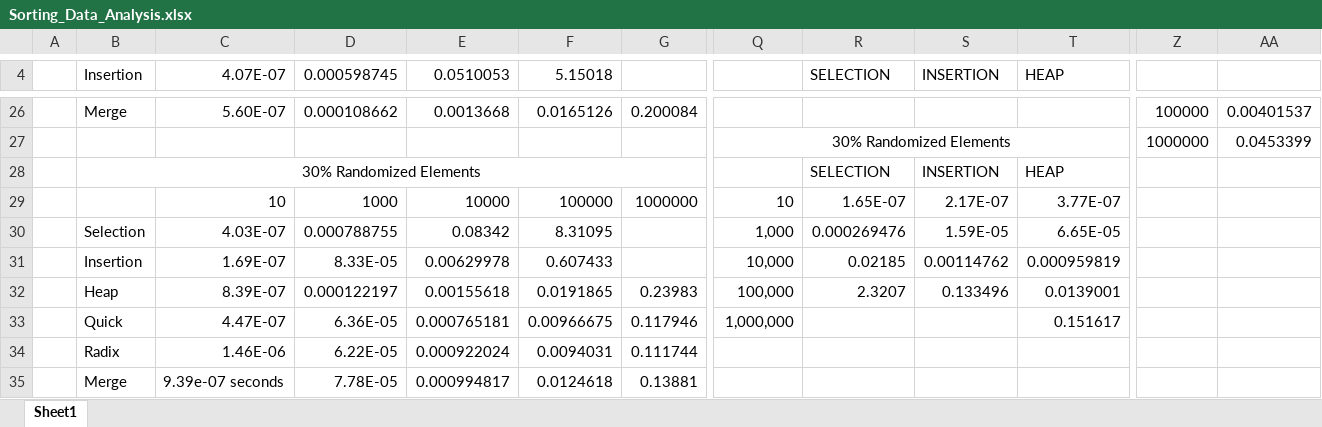
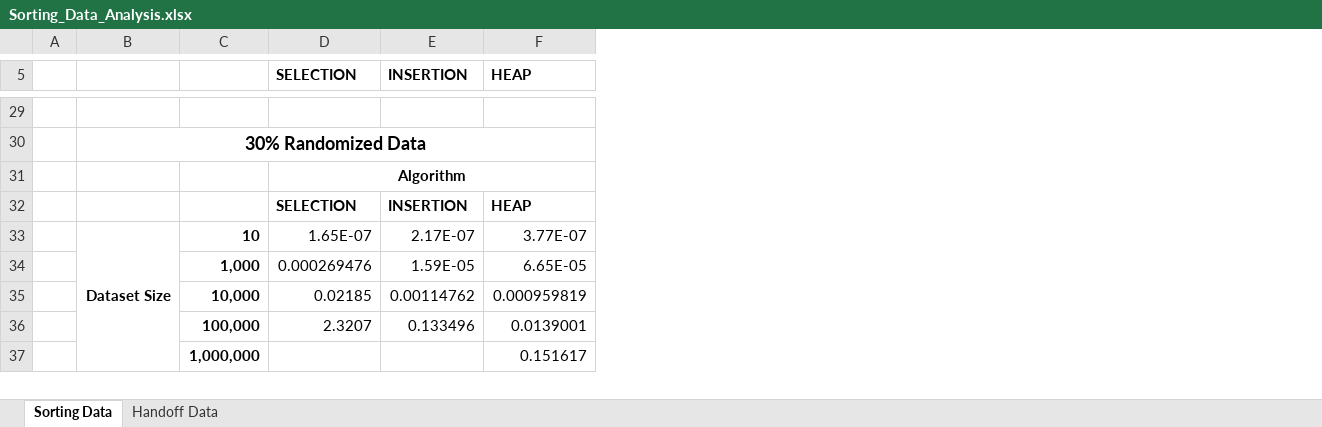
Before and after one commit to EliasLMann/Sorting-Algorithm-Analysis, an Excel workbook: Sorting_Data_Analysis.xlsx, sheet Sorting Data, drawn as a sheet; only a part is shown, gaps mark what is left out; values as stored, in another font and other column widths than the file's, no borders; charts and pictures not drawn; removed rows and columns are numbered as before the commit, all else as after; rows hold the shown columns only; the diff covers the shown part only; the diff names each change by its address in the sheet, - before the commit and + after, or states it on an @@ line.

```diff
--- a/Sorting_Data_Analysis.xlsx (sheet Sorting Data)
+++ b/Sorting_Data_Analysis.xlsx (sheet Sorting Data)
-sheet tab: Sheet1
+sheet tab: Sorting Data
+sheet tab: Handoff Data
-column B (Insertion), rows 26-33: Merge |  | 30% Randomized Elements |  | Selection | Insertion | Heap | Quick
-column C (4.07E-07), rows 26-33: 5.60E-07 |  |  | 10 | 4.03E-07 | 1.69E-07 | 8.39E-07 | 4.47E-07
-column D (0.000598745), rows 26-33: 0.000108662 |  |  | 1000 | 0.000788755 | 8.33E-05 | 0.000122197 | 6.36E-05
-column E (0.0510053), rows 26-33: 0.0013668 |  |  | 10000 | 0.08342 | 0.00629978 | 0.00155618 | 0.000765181
-column F (5.15018), rows 26-33: 0.0165126 |  |  | 100000 | 8.31095 | 0.607433 | 0.0191865 | 0.00966675
-column G, rows 26-33: 0.200084 |  |  | 1000000 |  |  | 0.23983 | 0.117946
+column B, row 30: 30% Randomized Data; row 33: Dataset Size
-column Z, rows 26-27: 100000 | 1000000
-column AA, rows 26-27: 0.00401537 | 0.0453399
-D5:F5 bold: off
+D5:F5 bold: on
-row 29:  | Merge | 5.60E-07 | 0.000108662 | 0.0013668 | 0.0165126 | 0.200084 |  |  |  |  | 100000 | 0.00401537
+row 29: (empty)
-C30: 30% Randomized Elements
+C30: (empty)
-Q27:W27 merged
+row 31:  |  |  | Algorithm
-D32:F32 bold: off
+D32:F32 bold: on
-C33:C37 bold: off
+C33:C37 bold: on
-row 34:  | Radix | 1.46E-06 | 6.22E-05 | 0.000922024 | 0.0094031 | 0.111744
-row 35:  | Merge | 9.39e-07 seconds | 7.78E-05 | 0.000994817 | 0.0124618 | 0.13881
```
Also changed, not shown: 3 added rows, 11 removed columns, 10 edited cells, cell formats and merged cells elsewhere in this sheet, charts or pictures, 3 other files.
